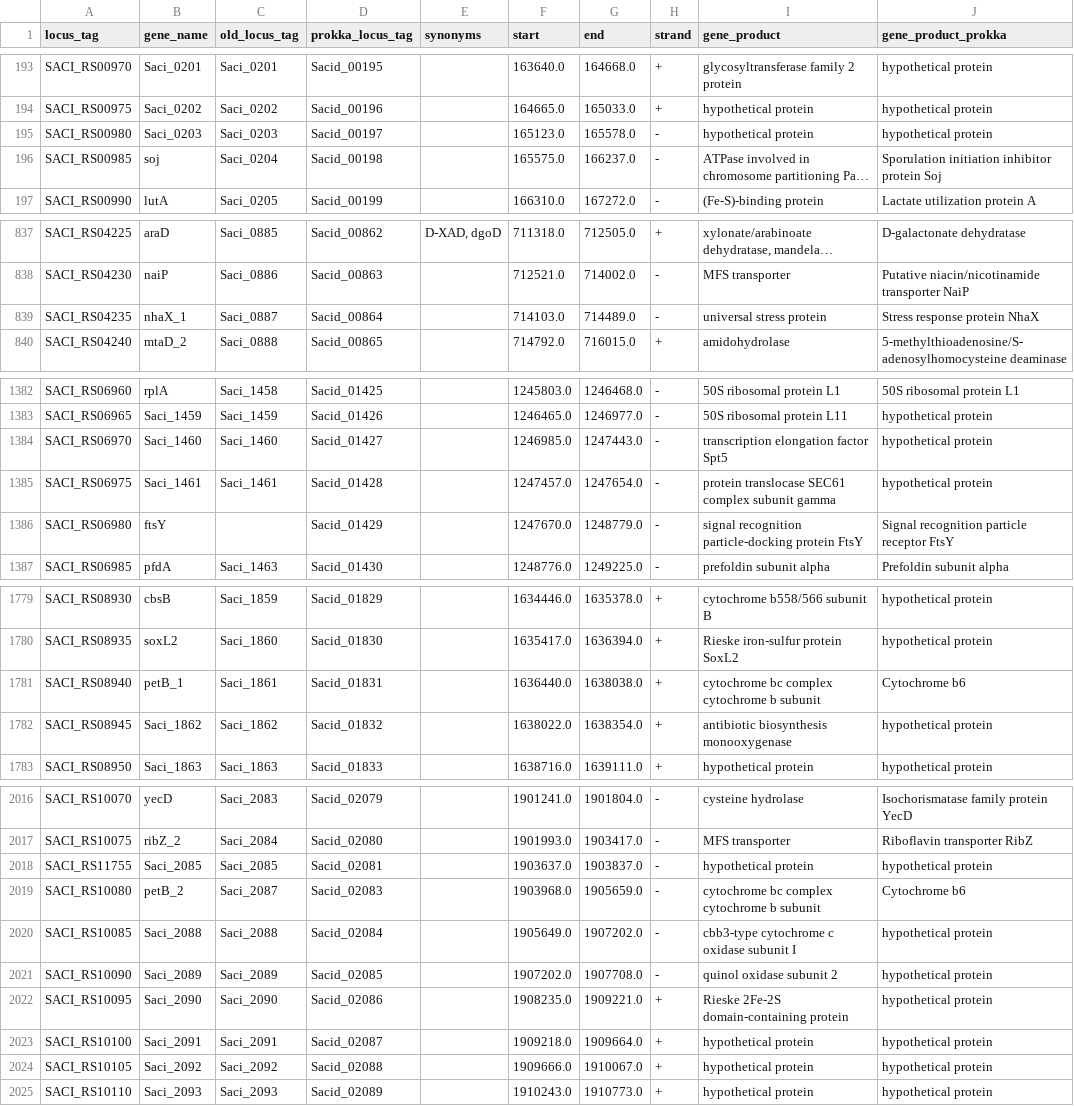
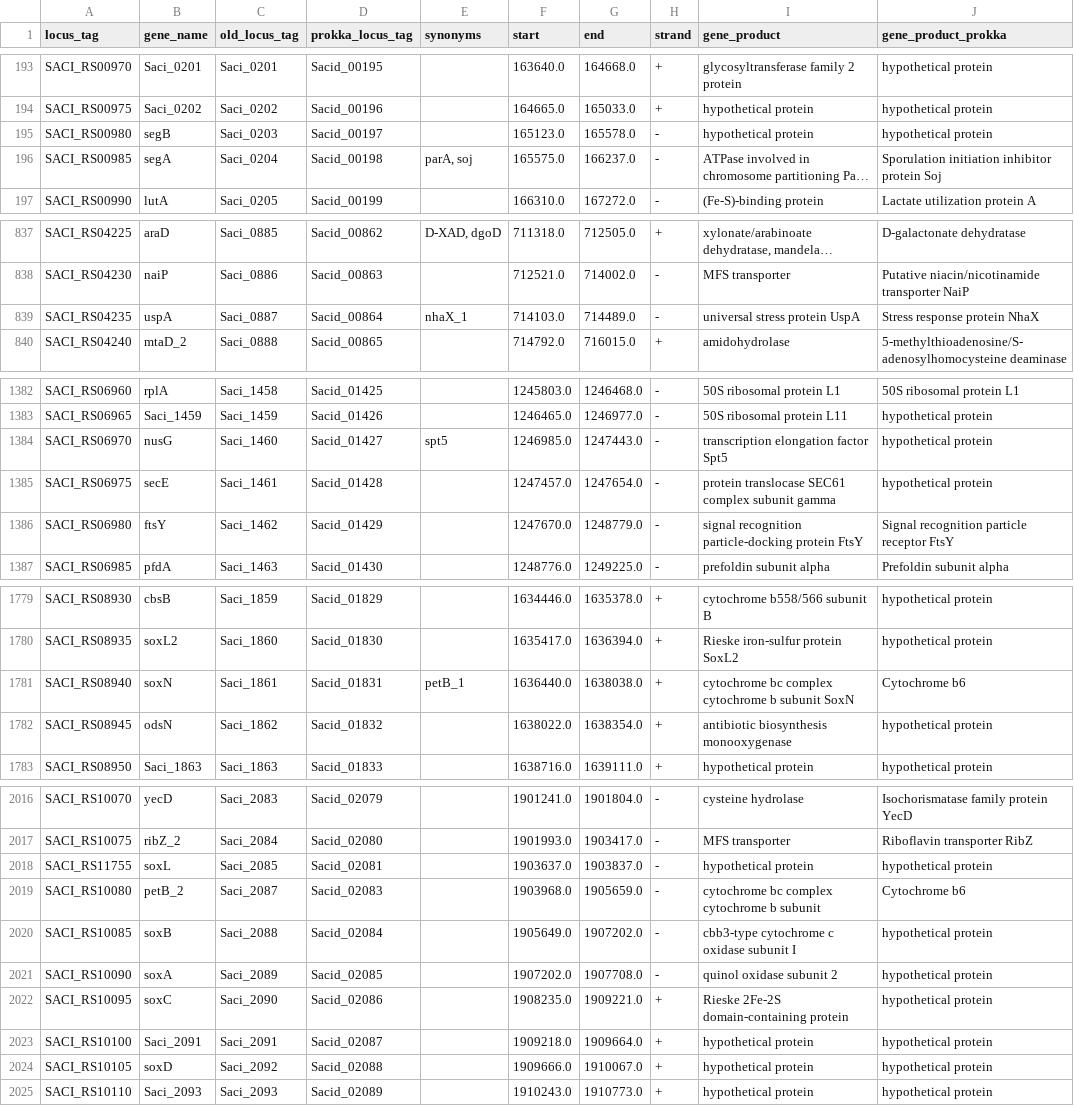
Before and after one commit to SBRG/modulome_saci, a TSV file: data/gene_info_curated_Jan_07_2021.tsv, drawn as a sheet; only a part is shown, gaps mark what is left out; long unchanged cells end in …; the diff covers the shown part only; the diff names each change by its address in the sheet, - before the commit and + after, or states it on an @@ line.

```diff
--- a/data/gene_info_curated_Jan_07_2021.tsv
+++ b/data/gene_info_curated_Jan_07_2021.tsv
-B195 (gene_name): Saci_0203
+B195 (gene_name): segB
-B196 (gene_name): soj
+B196 (gene_name): segA
-E196 (synonyms): (empty)
+E196 (synonyms): parA, soj
-B839 (gene_name): nhaX_1
+B839 (gene_name): uspA
-E839 (synonyms): (empty)
+E839 (synonyms): nhaX_1
-I839 (gene_product): universal stress protein
+I839 (gene_product): universal stress protein UspA
-B1384 (gene_name): Saci_1460
+B1384 (gene_name): nusG
-E1384 (synonyms): (empty)
+E1384 (synonyms): spt5
-B1385 (gene_name): Saci_1461
+B1385 (gene_name): secE
-C1386 (old_locus_tag): (empty)
+C1386 (old_locus_tag): Saci_1462
-B1781 (gene_name): petB_1
+B1781 (gene_name): soxN
-E1781 (synonyms): (empty)
+E1781 (synonyms): petB_1
-I1781 (gene_product): cytochrome bc complex cytochrome b subunit
+I1781 (gene_product): cytochrome bc complex cytochrome b subunit SoxN
-B1782 (gene_name): Saci_1862
+B1782 (gene_name): odsN
-B2018 (gene_name): Saci_2085
+B2018 (gene_name): soxL
-B2020 (gene_name): Saci_2088
+B2020 (gene_name): soxB
-B2021 (gene_name): Saci_2089
+B2021 (gene_name): soxA
-B2022 (gene_name): Saci_2090
+B2022 (gene_name): soxC
-B2024 (gene_name): Saci_2092
+B2024 (gene_name): soxD
```
Also changed, not shown: 58 edited cells elsewhere in this file, data/iModulon_table.csv, data/kegg_module_enrichments.csv, 4 other files.
